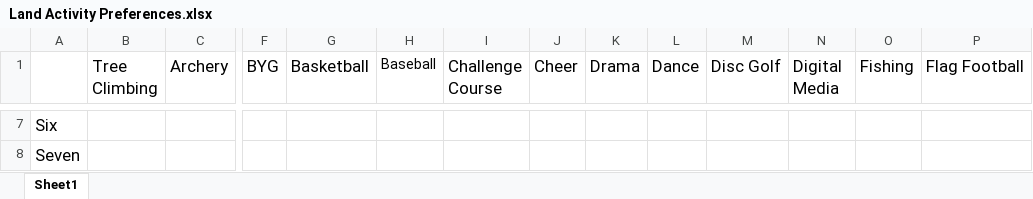
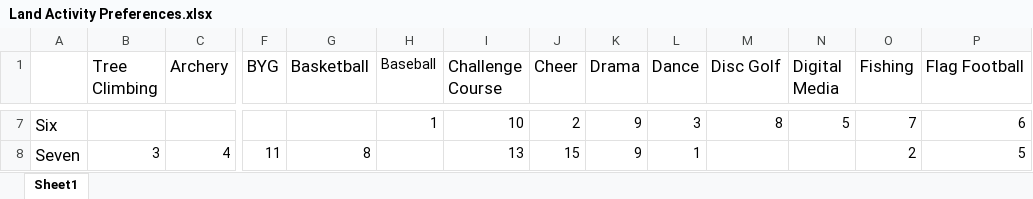
Before and after one commit to ShepSims/BreezySchedule, an Excel workbook: Land Activity Preferences.xlsx, sheet Sheet1, drawn as a sheet; only a part is shown, gaps mark what is left out; values as stored, in another font and other column widths than the file's, no borders; the diff covers the shown part only; the diff names each change by its address in the sheet, - before the commit and + after, or states it on an @@ line.

```diff
--- a/Land Activity Preferences.xlsx (sheet Sheet1)
+++ b/Land Activity Preferences.xlsx (sheet Sheet1)
-H7 (Baseball): (empty)
+H7 (Baseball): 1
-I7 (Challenge Course): (empty)
+I7 (Challenge Course): 10
-J7 (Cheer): (empty)
+J7 (Cheer): 2
-K7:K8 (Drama): (empty)
+K7:K8 (Drama): 9
-L7 (Dance): (empty)
+L7 (Dance): 3
-M7 (Disc Golf): (empty)
+M7 (Disc Golf): 8
-N7 (Digital Media): (empty)
+N7 (Digital Media): 5
-O7 (Fishing): (empty)
+O7 (Fishing): 7
-P7 (Flag Football): (empty)
+P7 (Flag Football): 6
-B8 (Tree Climbing): (empty)
+B8 (Tree Climbing): 3
-C8 (Archery): (empty)
+C8 (Archery): 4
-F8 (BYG): (empty)
+F8 (BYG): 11
-G8 (Basketball): (empty)
+G8 (Basketball): 8
-I8 (Challenge Course): (empty)
+I8 (Challenge Course): 13
-J8 (Cheer): (empty)
+J8 (Cheer): 15
-L8 (Dance): (empty)
+L8 (Dance): 1
-O8 (Fishing): (empty)
+O8 (Fishing): 2
-P8 (Flag Football): (empty)
+P8 (Flag Football): 5
```
Also changed, not shown: 300 edited cells and cell formats elsewhere in this sheet, Activities.xlsx, 6 other files.
